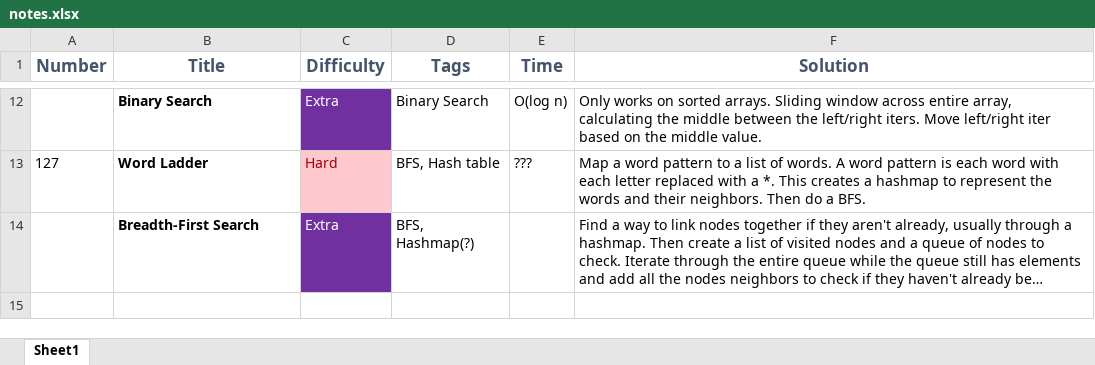
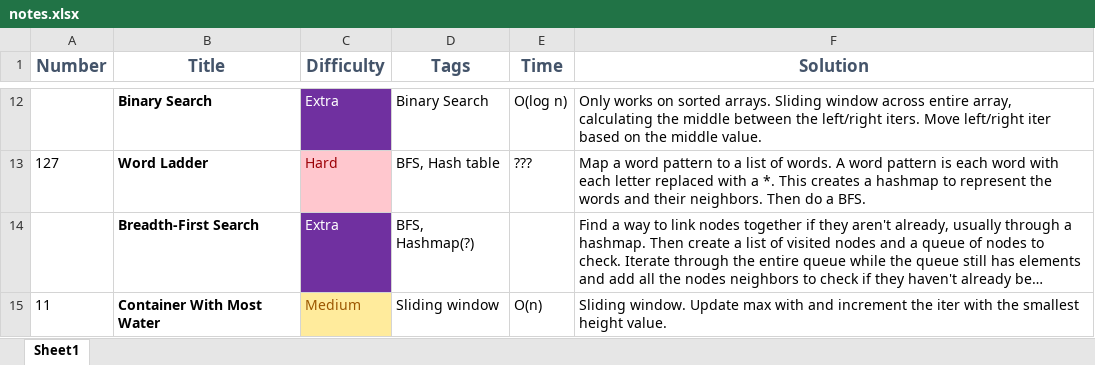
Before and after one commit to loganamoore/leetcode, an Excel workbook: notes.xlsx, sheet Sheet1, drawn as a sheet; only a part is shown, gaps mark what is left out; long unchanged cells end in …; values as stored, in another font and other column widths than the file's, no borders; the diff names each change by its address in the sheet, - before the commit and + after, or states it on an @@ line.

Commit message:
#11 medium revisited.

```diff
--- a/notes.xlsx (sheet Sheet1)
+++ b/notes.xlsx (sheet Sheet1)
+row 15: 11 | Container With Most Water | Medium | Sliding window | O(n) | Sliding window. Update max with and increment the iter with the smallest height value.
```
Also changed, not shown: 1 other file.
